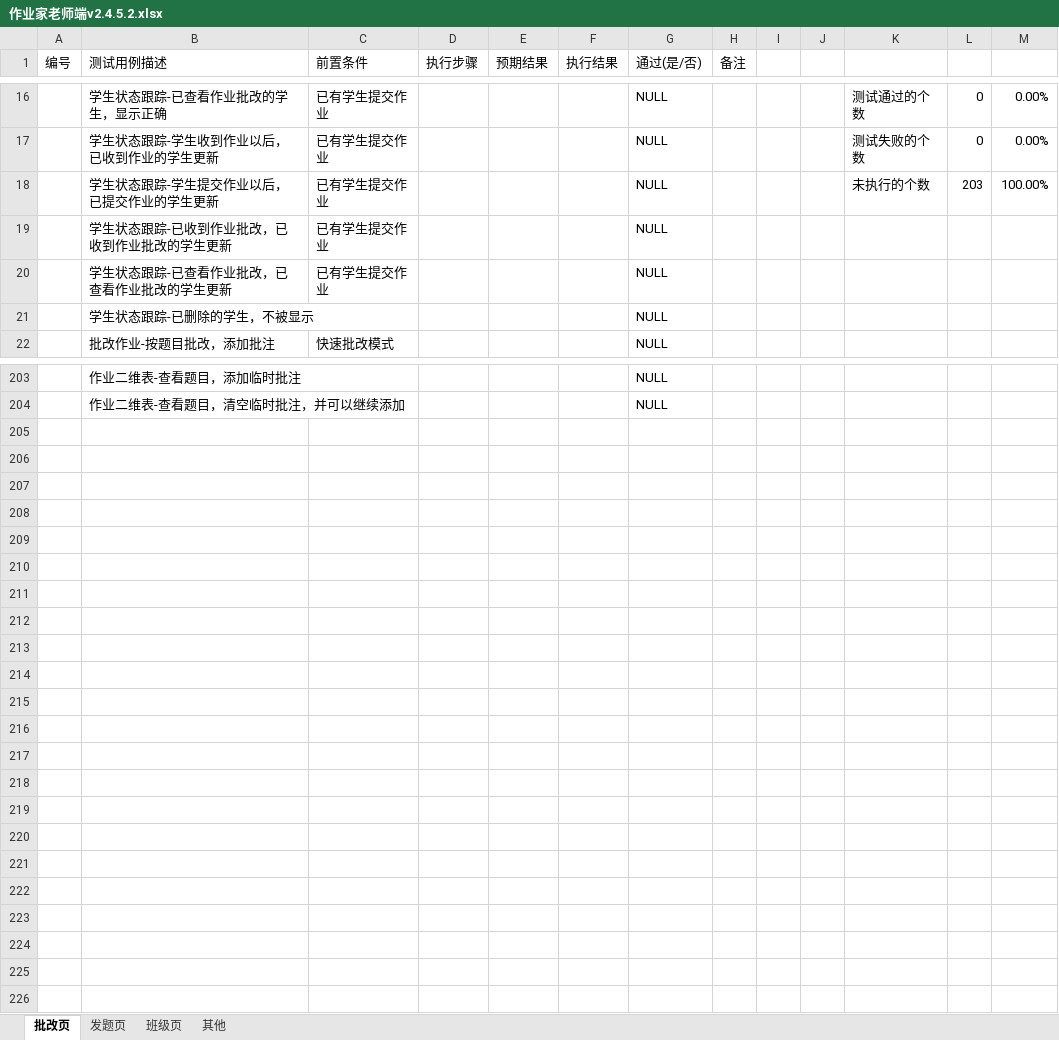
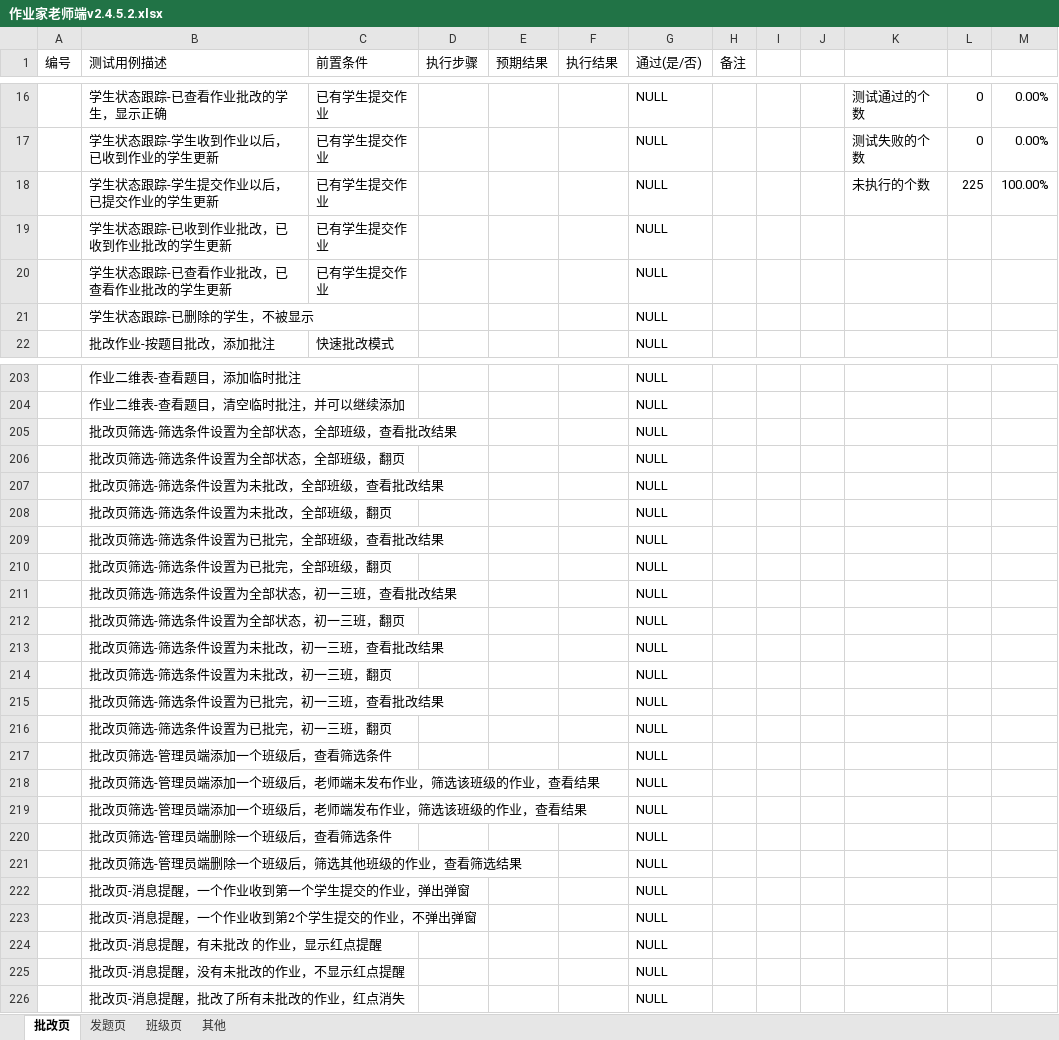
Before and after one commit to jinzhouluo/Script, an Excel workbook: ZYJ-Client TestCase/作业家老师端v2.4.5.2.xlsx, sheet 批改页, drawn as a sheet; only a part is shown, gaps mark what is left out; values as stored, in another font and other column widths than the file's, no borders; conditional formats not drawn; the diff names each change by its address in the sheet, - before the commit and + after, or states it on an @@ line.

```diff
--- a/ZYJ-Client TestCase/作业家老师端v2.4.5.2.xlsx (sheet 批改页)
+++ b/ZYJ-Client TestCase/作业家老师端v2.4.5.2.xlsx (sheet 批改页)
-L18: 203
+L18: 225
+row 205:  | 批改页筛选-筛选条件设置为全部状态，全部班级，查看批改结果 |  |  |  |  | NULL
+row 206:  | 批改页筛选-筛选条件设置为全部状态，全部班级，翻页 |  |  |  |  | NULL
+row 207:  | 批改页筛选-筛选条件设置为未批改，全部班级，查看批改结果 |  |  |  |  | NULL
+row 208:  | 批改页筛选-筛选条件设置为未批改，全部班级，翻页 |  |  |  |  | NULL
+row 209:  | 批改页筛选-筛选条件设置为已批完，全部班级，查看批改结果 |  |  |  |  | NULL
+row 210:  | 批改页筛选-筛选条件设置为已批完，全部班级，翻页 |  |  |  |  | NULL
+row 211:  | 批改页筛选-筛选条件设置为全部状态，初一三班，查看批改结果 |  |  |  |  | NULL
+row 212:  | 批改页筛选-筛选条件设置为全部状态，初一三班，翻页 |  |  |  |  | NULL
+row 213:  | 批改页筛选-筛选条件设置为未批改，初一三班，查看批改结果 |  |  |  |  | NULL
+row 214:  | 批改页筛选-筛选条件设置为未批改，初一三班，翻页 |  |  |  |  | NULL
+row 215:  | 批改页筛选-筛选条件设置为已批完，初一三班，查看批改结果 |  |  |  |  | NULL
+row 216:  | 批改页筛选-筛选条件设置为已批完，初一三班，翻页 |  |  |  |  | NULL
+row 217:  | 批改页筛选-管理员端添加一个班级后，查看筛选条件 |  |  |  |  | NULL
+row 218:  | 批改页筛选-管理员端添加一个班级后，老师端未发布作业，筛选该班级的作业，查看结果 |  |  |  |  | NULL
+row 219:  | 批改页筛选-管理员端添加一个班级后，老师端发布作业，筛选该班级的作业，查看结果 |  |  |  |  | NULL
+row 220:  | 批改页筛选-管理员端删除一个班级后，查看筛选条件 |  |  |  |  | NULL
+row 221:  | 批改页筛选-管理员端删除一个班级后，筛选其他班级的作业，查看筛选结果 |  |  |  |  | NULL
+row 222:  | 批改页-消息提醒，一个作业收到第一个学生提交的作业，弹出弹窗 |  |  |  |  | NULL
+row 223:  | 批改页-消息提醒，一个作业收到第2个学生提交的作业，不弹出弹窗 |  |  |  |  | NULL
+row 224:  | 批改页-消息提醒，有未批改 的作业，显示红点提醒 |  |  |  |  | NULL
+row 225:  | 批改页-消息提醒，没有未批改的作业，不显示红点提醒 |  |  |  |  | NULL
+row 226:  | 批改页-消息提醒，批改了所有未批改的作业，红点消失 |  |  |  |  | NULL
```
Also changed, not shown: sheet 发题页.
